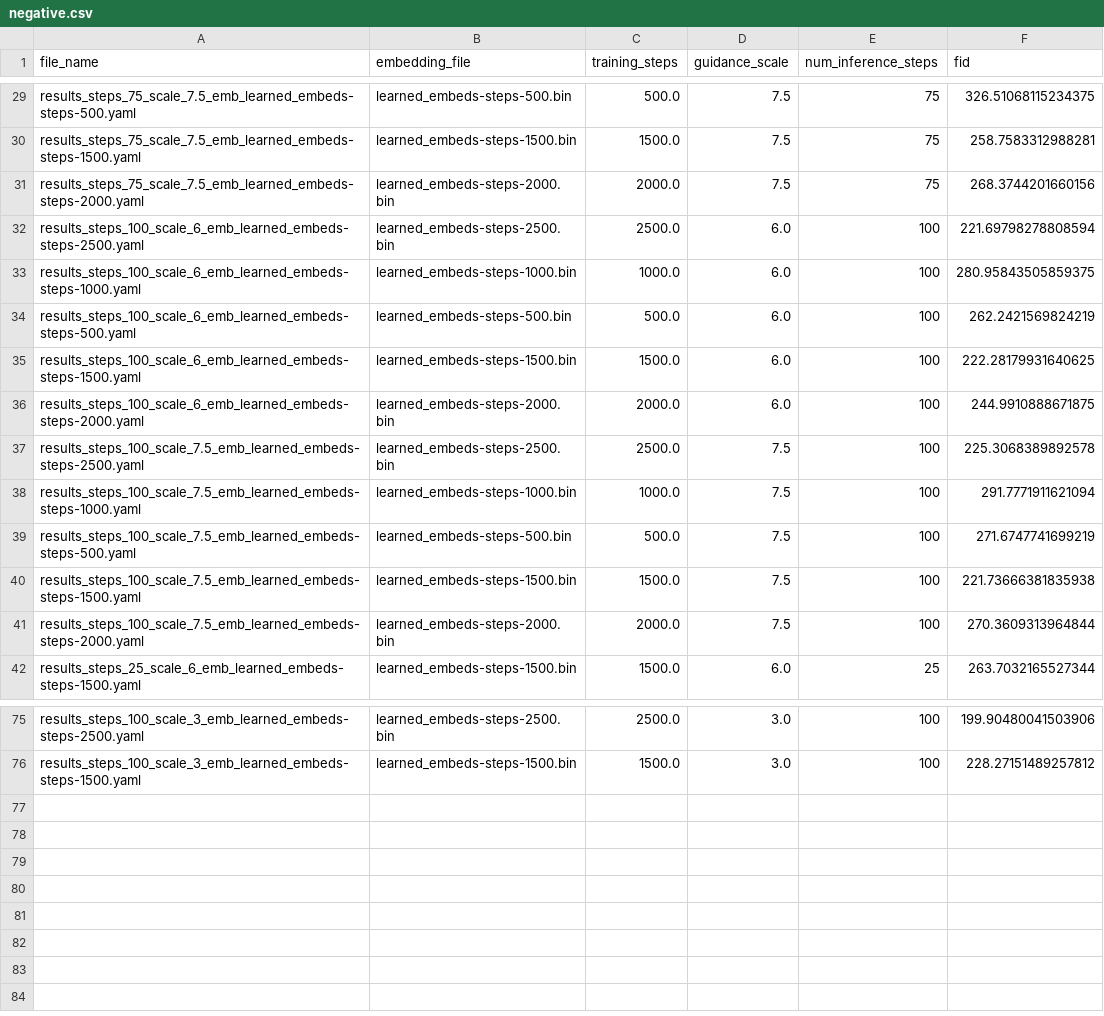
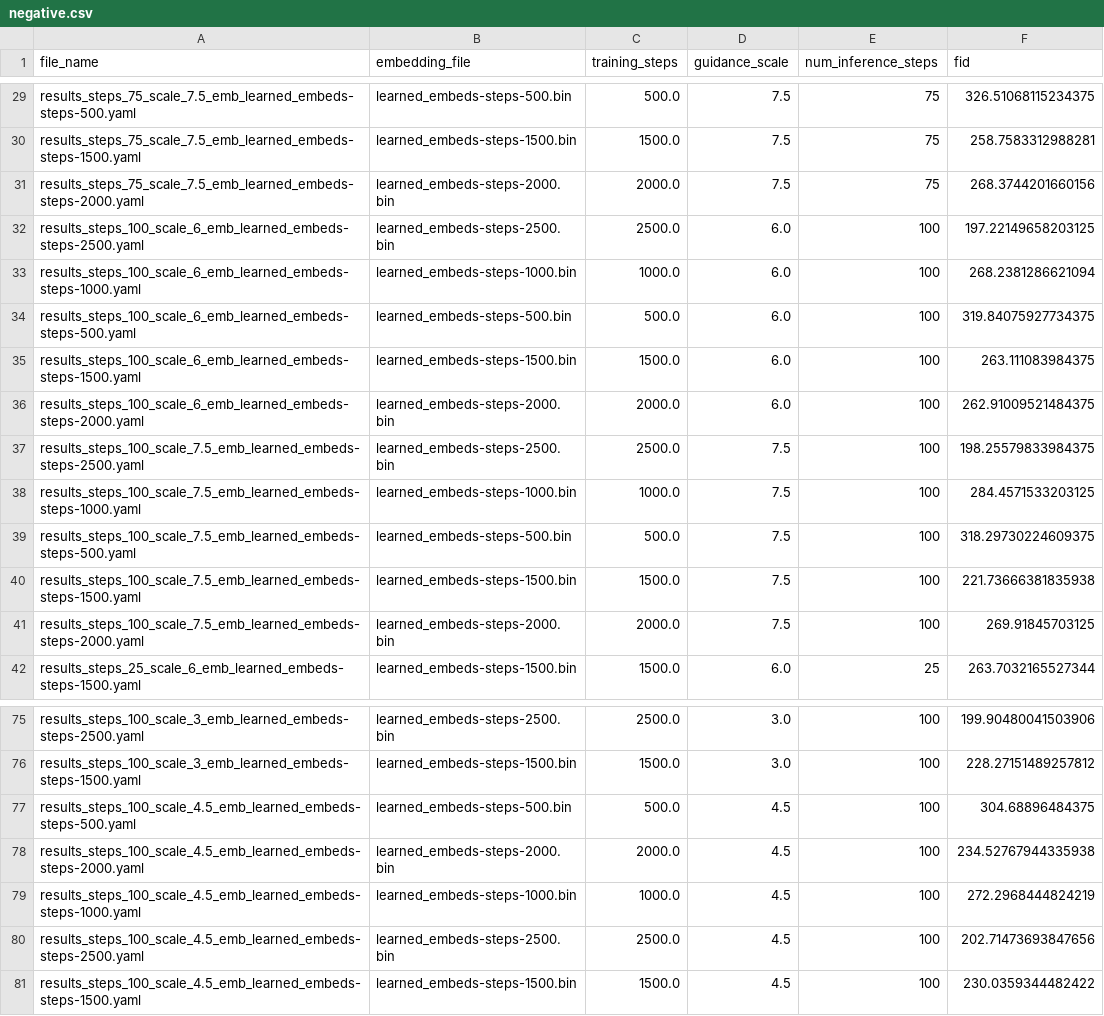
Before and after one commit to olmobaldoni/bio_project, a CSV file: results_analysis/negative.csv, drawn as a sheet; only a part is shown, gaps mark what is left out.

Commit message:
feat(dev-text-inv): final results

```diff
--- a/results_analysis/negative.csv
+++ b/results_analysis/negative.csv
@@ -31,12 +31,12 @@ results_steps_75_scale_7.5_emb_learned_embeds-steps-1500.yaml,learned_embeds-ste
 results_steps_75_scale_7.5_emb_learned_embeds-steps-2000.yaml,learned_embeds-steps-2000.bin,2000.0,7.5,75,268.3744201660156
-results_steps_100_scale_6_emb_learned_embeds-steps-2500.yaml,learned_embeds-steps-2500.bin,2500.0,6.0,100,221.69798278808594
-results_steps_100_scale_6_emb_learned_embeds-steps-1000.yaml,learned_embeds-steps-1000.bin,1000.0,6.0,100,280.95843505859375
-results_steps_100_scale_6_emb_learned_embeds-steps-500.yaml,learned_embeds-steps-500.bin,500.0,6.0,100,262.2421569824219
-results_steps_100_scale_6_emb_learned_embeds-steps-1500.yaml,learned_embeds-steps-1500.bin,1500.0,6.0,100,222.28179931640625
-results_steps_100_scale_6_emb_learned_embeds-steps-2000.yaml,learned_embeds-steps-2000.bin,2000.0,6.0,100,244.9910888671875
-results_steps_100_scale_7.5_emb_learned_embeds-steps-2500.yaml,learned_embeds-steps-2500.bin,2500.0,7.5,100,225.3068389892578
-results_steps_100_scale_7.5_emb_learned_embeds-steps-1000.yaml,learned_embeds-steps-1000.bin,1000.0,7.5,100,291.7771911621094
-results_steps_100_scale_7.5_emb_learned_embeds-steps-500.yaml,learned_embeds-steps-500.bin,500.0,7.5,100,271.6747741699219
+results_steps_100_scale_6_emb_learned_embeds-steps-2500.yaml,learned_embeds-steps-2500.bin,2500.0,6.0,100,197.22149658203125
+results_steps_100_scale_6_emb_learned_embeds-steps-1000.yaml,learned_embeds-steps-1000.bin,1000.0,6.0,100,268.2381286621094
+results_steps_100_scale_6_emb_learned_embeds-steps-500.yaml,learned_embeds-steps-500.bin,500.0,6.0,100,319.84075927734375
+results_steps_100_scale_6_emb_learned_embeds-steps-1500.yaml,learned_embeds-steps-1500.bin,1500.0,6.0,100,263.111083984375
+results_steps_100_scale_6_emb_learned_embeds-steps-2000.yaml,learned_embeds-steps-2000.bin,2000.0,6.0,100,262.91009521484375
+results_steps_100_scale_7.5_emb_learned_embeds-steps-2500.yaml,learned_embeds-steps-2500.bin,2500.0,7.5,100,198.25579833984375
+results_steps_100_scale_7.5_emb_learned_embeds-steps-1000.yaml,learned_embeds-steps-1000.bin,1000.0,7.5,100,284.4571533203125
+results_steps_100_scale_7.5_emb_learned_embeds-steps-500.yaml,learned_embeds-steps-500.bin,500.0,7.5,100,318.29730224609375
 results_steps_100_scale_7.5_emb_learned_embeds-steps-1500.yaml,learned_embeds-steps-1500.bin,1500.0,7.5,100,221.73666381835938
-results_steps_100_scale_7.5_emb_learned_embeds-steps-2000.yaml,learned_embeds-steps-2000.bin,2000.0,7.5,100,270.3609313964844
+results_steps_100_scale_7.5_emb_learned_embeds-steps-2000.yaml,learned_embeds-steps-2000.bin,2000.0,7.5,100,269.91845703125
 results_steps_25_scale_6_emb_learned_embeds-steps-1500.yaml,learned_embeds-steps-1500.bin,1500.0,6.0,25,263.7032165527344
@@ -76 +76,6 @@ results_steps_100_scale_3_emb_learned_embeds-steps-2500.yaml,learned_embeds-step
 results_steps_100_scale_3_emb_learned_embeds-steps-1500.yaml,learned_embeds-steps-1500.bin,1500.0,3.0,100,228.27151489257812
+results_steps_100_scale_4.5_emb_learned_embeds-steps-500.yaml,learned_embeds-steps-500.bin,500.0,4.5,100,304.68896484375
+results_steps_100_scale_4.5_emb_learned_embeds-steps-2000.yaml,learned_embeds-steps-2000.bin,2000.0,4.5,100,234.52767944335938
+results_steps_100_scale_4.5_emb_learned_embeds-steps-1000.yaml,learned_embeds-steps-1000.bin,1000.0,4.5,100,272.2968444824219
+results_steps_100_scale_4.5_emb_learned_embeds-steps-2500.yaml,learned_embeds-steps-2500.bin,2500.0,4.5,100,202.71473693847656
+results_steps_100_scale_4.5_emb_learned_embeds-steps-1500.yaml,learned_embeds-steps-1500.bin,1500.0,4.5,100,230.0359344482422
```
Also changed, not shown: results_analysis/positive.csv, 1 other file.
